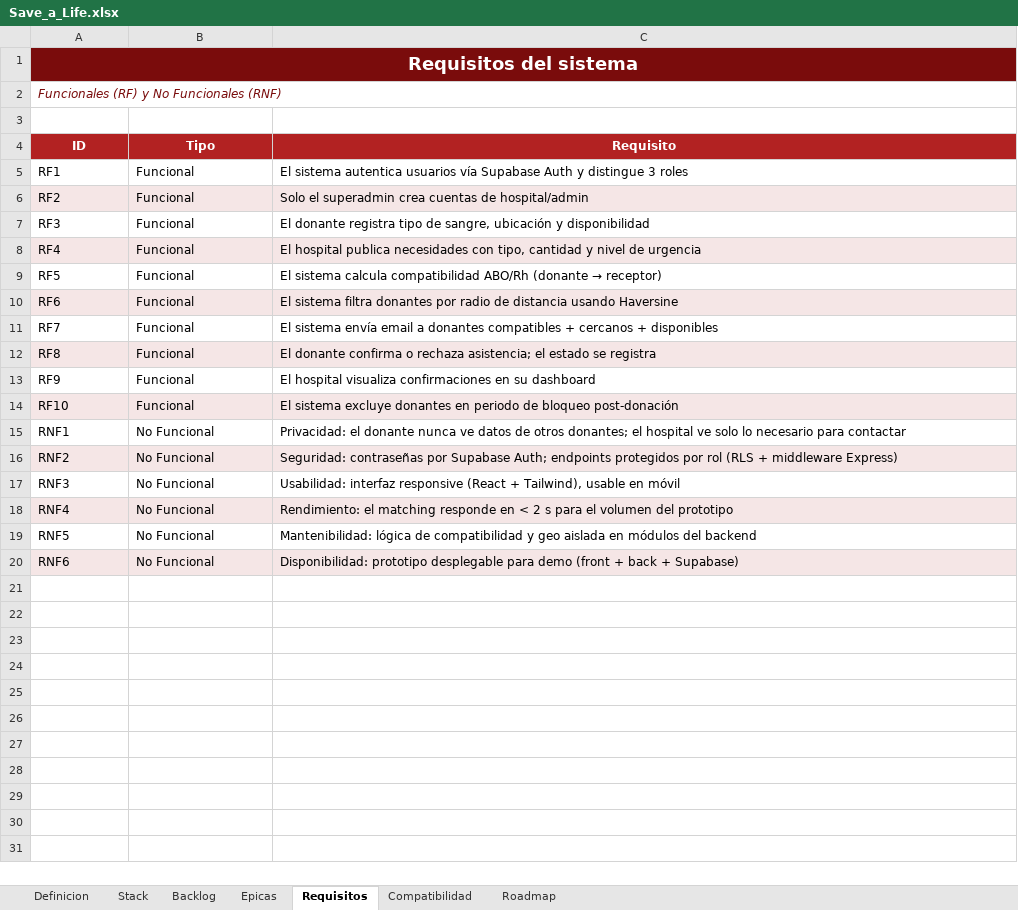
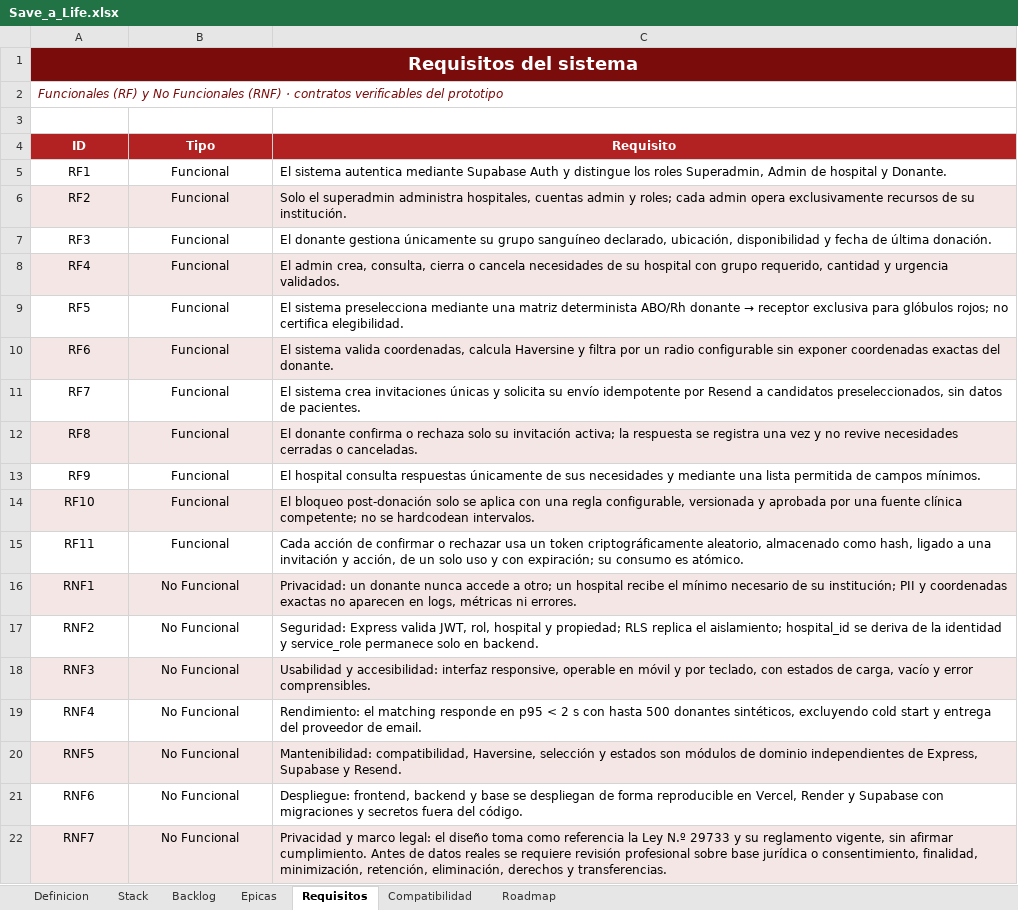
Before and after one commit to DiegoRomanP/Safe-a-Life, an Excel workbook: Save_a_Life.xlsx, sheet Requisitos, drawn as a sheet; values as stored, in another font and other column widths than the file's, no borders; addresses are those after the commit; the diff names each change by its address in the sheet, - before the commit and + after, or states it on an @@ line.

```diff
--- a/Save_a_Life.xlsx (sheet Requisitos)
+++ b/Save_a_Life.xlsx (sheet Requisitos)
-A2 (ID): …Funcionales (RNF)
+A2 (ID): …Funcionales (RNF) · contratos verificables del prototipo
-A5:B14 alignment: left
+A5:B14 alignment: center
-C5 (Requisito): …sistema autentica usuarios vía Supabase Auth y distingue 3 roles
+C5 (Requisito): …sistema autentica mediante Supabase Auth y distingue los roles Superadmin, Admin de hospital y Donante.
-C6 (Requisito): …el superadmin crea cuentas de hospital/admin
+C6 (Requisito): …el superadmin administra hospitales, cuentas admin y roles; cada admin opera exclusivamente recursos de su institución.
-C7 (Requisito): El donante registra tipo de sangre, ubicación y disponibilidad
+C7 (Requisito): El donante gestiona únicamente su grupo sanguíneo declarado, ubicación, disponibilidad y fecha de última donación.
-C8 (Requisito): El hospital publica necesidades con tipo, cantidad y nivel de urgencia
+C8 (Requisito): El admin crea, consulta, cierra o cancela necesidades de su hospital con grupo requerido, cantidad y urgencia validados.
@@ C9 (Requisito): El sistema calcula compatibilidad ABO/Rh (donante → receptor) → El sistema preselecciona mediante una matriz determinista ABO/Rh donante → receptor exclusiva para glóbulos rojos; no certifica elegibilidad. @@
-C10 (Requisito): El sistema filtra donantes por radio de distancia usando Haversine
+C10 (Requisito): El sistema valida coordenadas, calcula Haversine y filtra por un radio configurable sin exponer coordenadas exactas del donante.
-C11 (Requisito): El sistema envía email a donantes compatibles + cercanos + disponibles
+C11 (Requisito): El sistema crea invitaciones únicas y solicita su envío idempotente por Resend a candidatos preseleccionados, sin datos de pacientes.
-C12 (Requisito): …o rechaza asistencia; el estado se registra
+C12 (Requisito): …o rechaza solo su invitación activa; la respuesta se registra una vez y no revive necesidades cerradas o canceladas.
-C13 (Requisito): El hospital visualiza confirmaciones en su dashboard
+C13 (Requisito): El hospital consulta respuestas únicamente de sus necesidades y mediante una lista permitida de campos mínimos.
-C14 (Requisito): El sistema excluye donantes en periodo de bloqueo post-donación
+C14 (Requisito): El bloqueo post-donación solo se aplica con una regla configurable, versionada y aprobada por una fuente clínica competente; no se hardcodean intervalos.
+row 15: RF11 | Funcional | Cada acción de confirmar o rechazar usa un token criptográficamente aleatorio, almacenado como hash, ligado a una invitación y acción, de un solo uso y con expiración; su consumo es atómico.
-A16:B21 alignment: left
+A16:B21 alignment: center
-A16:C16 fill: none
+A16:C16 fill: #F5E6E6
-C16 (Requisito): Privacidad: el donante nunca ve datos de otros donantes; el hospital ve solo lo necesario para contactar
+C16 (Requisito): Privacidad: un donante nunca accede a otro; un hospital recibe el mínimo necesario de su institución; PII y coordenadas exactas no aparecen en logs, métricas ni errores.
-A17:C17 fill: #F5E6E6
+A17:C17 fill: none
-C17 (Requisito): Seguridad: contraseñas por Supabase Auth; endpoints protegidos por rol (RLS + middleware Express)
+C17 (Requisito): Seguridad: Express valida JWT, rol, hospital y propiedad; RLS replica el aislamiento; hospital_id se deriva de la identidad y service_role permanece solo en backend.
-A18:C18 fill: none
+A18:C18 fill: #F5E6E6
-C18 (Requisito): Usabilidad: interfaz responsive (React + Tailwind), usable en móvil
+C18 (Requisito): Usabilidad y accesibilidad: interfaz responsive, operable en móvil y por teclado, con estados de carga, vacío y error comprensibles.
-A19:C19 fill: #F5E6E6
+A19:C19 fill: none
-C19 (Requisito): …responde en < 2 s para el volumen del prototipo
+C19 (Requisito): …responde en p95 < 2 s con hasta 500 donantes sintéticos, excluyendo cold start y entrega del proveedor de email.
-A20:C20 fill: none
+A20:C20 fill: #F5E6E6
-C20 (Requisito): Mantenibilidad: lógica de compatibilidad y geo aislada en módulos del backend
+C20 (Requisito): Mantenibilidad: compatibilidad, Haversine, selección y estados son módulos de dominio independientes de Express, Supabase y Resend.
-A21:C21 fill: #F5E6E6
+A21:C21 fill: none
-C21 (Requisito): Disponibilidad: prototipo desplegable para demo (front + back + Supabase)
+C21 (Requisito): Despliegue: frontend, backend y base se despliegan de forma reproducible en Vercel, Render y Supabase con migraciones y secretos fuera del código.
+row 22: RNF7 | No Funcional | Privacidad y marco legal: el diseño toma como referencia la Ley N.º 29733 y su reglamento vigente, sin afirmar cumplimiento. Antes de datos reales se requiere revisión profesional sobre base jurídica o consentimiento, finalidad, minimización, retención, eliminación, derechos y transferencias.
```
Also changed, not shown: sheet Backlog, sheet Definicion, sheet Stack, sheet Roadmap, sheet Compatibilidad, sheet Epicas.
